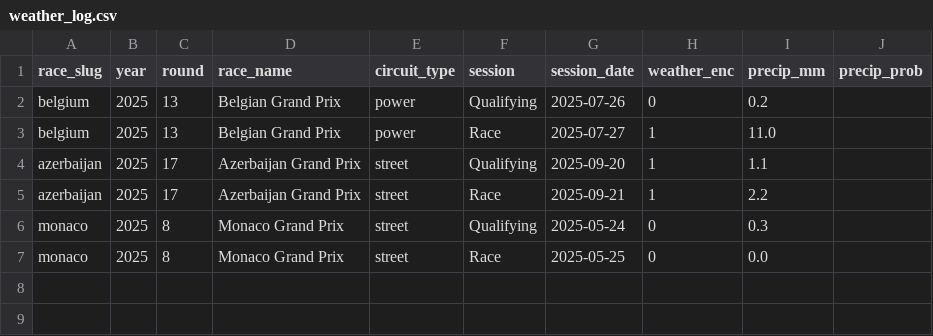
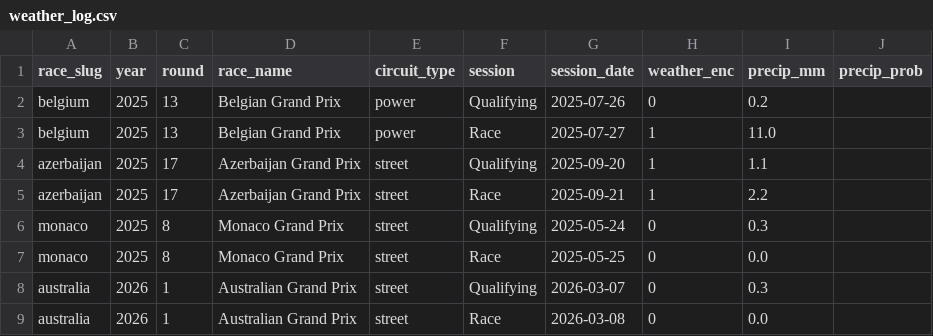
Before and after one commit to sebhgtz/timecopilot-f1-2026-forecast, a CSV file: reports/weather_log.csv, drawn as a sheet.

```diff
--- a/reports/weather_log.csv
+++ b/reports/weather_log.csv
@@ -7 +7,3 @@ monaco,2025,8,Monaco Grand Prix,street,Qualifying,2025-05-24,0,0.3,
 monaco,2025,8,Monaco Grand Prix,street,Race,2025-05-25,0,0.0,
+australia,2026,1,Australian Grand Prix,street,Qualifying,2026-03-07,0,0.3,
+australia,2026,1,Australian Grand Prix,street,Race,2026-03-08,0,0.0,
```
Also changed, not shown: reports/accuracy_log.csv, 10 other files.
